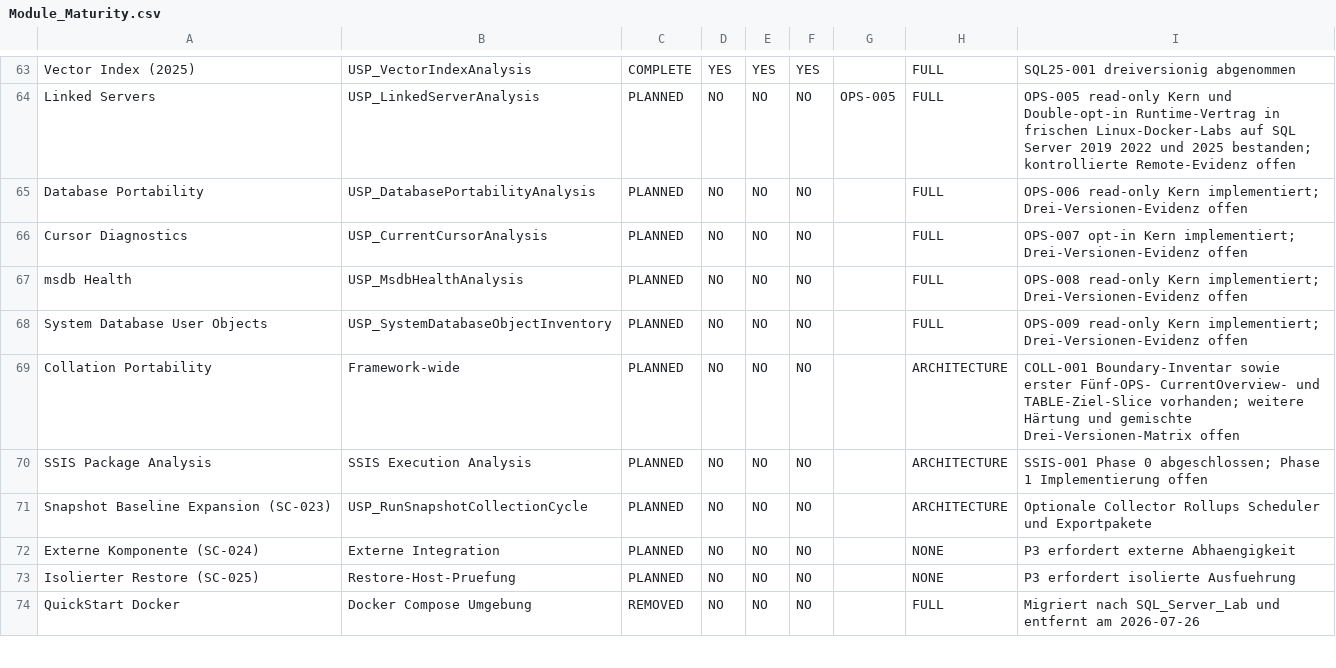
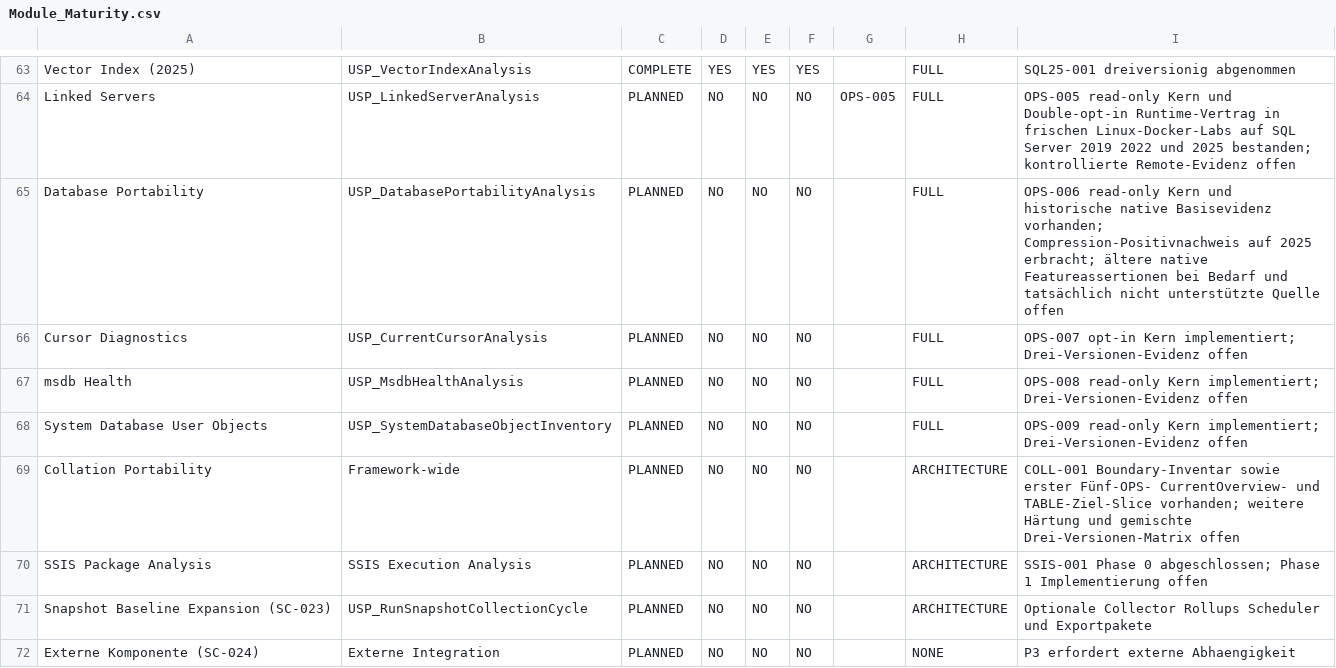
Before and after one commit to gecompat/SQL_Server_Analyze, a CSV file: Metadata/Inventory/Module_Maturity.csv, drawn as a sheet; only a part is shown, gaps mark what is left out; the shorter side is filled out with more unchanged rows.

```diff
--- a/Metadata/Inventory/Module_Maturity.csv
+++ b/Metadata/Inventory/Module_Maturity.csv
@@ -64,3 +64,3 @@ Vector Index (2025),USP_VectorIndexAnalysis,COMPLETE,YES,YES,YES,,FULL,SQL25-001
 Linked Servers,USP_LinkedServerAnalysis,PLANNED,NO,NO,NO,OPS-005,FULL,OPS-005 read-only Kern und Double-opt-in Runtime-Vertrag in frischen Linux-Docker-Labs auf SQL Server 2019 2022 und 2025 bestanden; kontrollierte Remote-Evidenz offen
-Database Portability,USP_DatabasePortabilityAnalysis,PLANNED,NO,NO,NO,,FULL,OPS-006 read-only Kern implementiert; Drei-Versionen-Evidenz offen
+Database Portability,USP_DatabasePortabilityAnalysis,PLANNED,NO,NO,NO,,FULL,OPS-006 read-only Kern und historische native Basisevidenz vorhanden; Compression-Positivnachweis auf 2025 erbracht; ältere native Featureassertionen bei Bedarf und tatsächlich nicht unterstützte Quelle offen
 Cursor Diagnostics,USP_CurrentCursorAnalysis,PLANNED,NO,NO,NO,,FULL,OPS-007 opt-in Kern implementiert; Drei-Versionen-Evidenz offen
```
Also changed, not shown: Metadata/Quality/Future_Enhancement_Backlog.csv, Metadata/Quality/Implementation_Status.csv, 5 other files.
